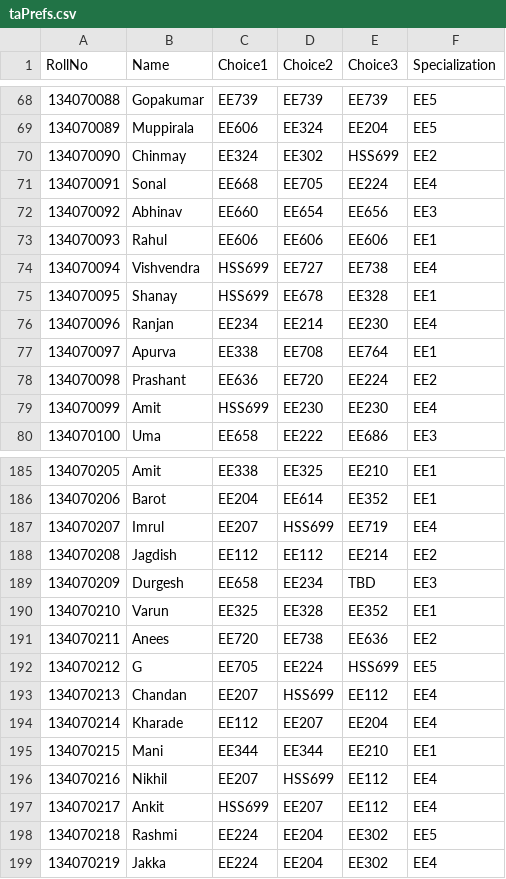
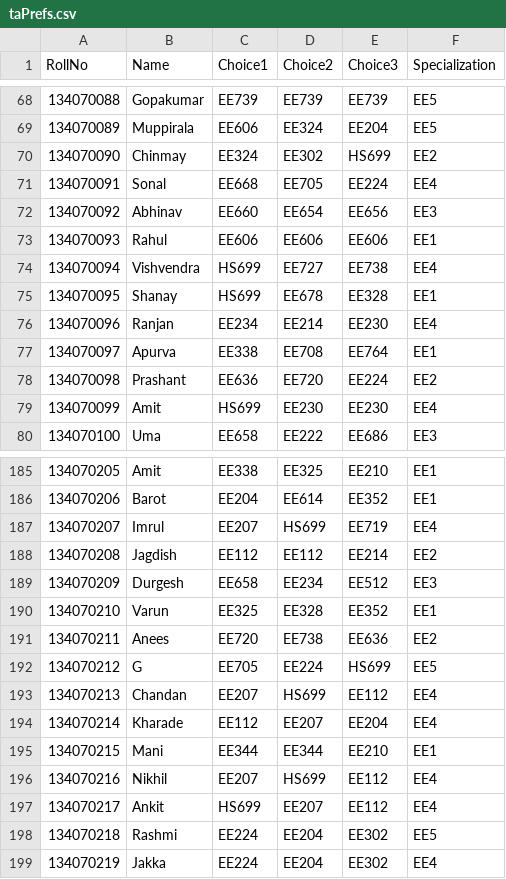
Before and after one commit to saurabhkm/SciPy2015, a CSV file: TA/taPrefs.csv, drawn as a sheet; only a part is shown, gaps mark what is left out; the diff covers the shown part only.

Commit message:
Update taPrefs.csv

```diff
--- a/TA/taPrefs.csv
+++ b/TA/taPrefs.csv
@@ -69,3 +69,3 @@ RollNo,Name,Choice1,Choice2,Choice3,Specialization
 134070089, Muppirala,EE606,EE324,EE204,EE5
-134070090, Chinmay,EE324,EE302,HSS699,EE2
+134070090, Chinmay,EE324,EE302,HS699,EE2
 134070091, Sonal,EE668,EE705,EE224,EE4
@@ -73,4 +73,4 @@ RollNo,Name,Choice1,Choice2,Choice3,Specialization
 134070093, Rahul,EE606,EE606,EE606,EE1
-134070094, Vishvendra,HSS699,EE727,EE738,EE4
-134070095, Shanay,HSS699,EE678,EE328,EE1
+134070094, Vishvendra,HS699,EE727,EE738,EE4
+134070095, Shanay,HS699,EE678,EE328,EE1
 134070096, Ranjan,EE234,EE214,EE230,EE4
@@ -78,3 +78,3 @@ RollNo,Name,Choice1,Choice2,Choice3,Specialization
 134070098, Prashant,EE636,EE720,EE224,EE2
-134070099, Amit,HSS699,EE230,EE230,EE4
+134070099, Amit,HS699,EE230,EE230,EE4
 134070100, Uma,EE658,EE222,EE686,EE3
@@ -186,13 +186,13 @@ RollNo,Name,Choice1,Choice2,Choice3,Specialization
 134070206, Barot,EE204,EE614,EE352,EE1
-134070207, Imrul,EE207,HSS699,EE719,EE4
+134070207, Imrul,EE207,HS699,EE719,EE4
 134070208, Jagdish,EE112,EE112,EE214,EE2
-134070209, Durgesh,EE658,EE234,TBD,EE3
+134070209, Durgesh,EE658,EE234,EE512,EE3
 134070210, Varun,EE325,EE328,EE352,EE1
 134070211, Anees,EE720,EE738,EE636,EE2
-134070212, G,EE705,EE224,HSS699,EE5
-134070213, Chandan,EE207,HSS699,EE112,EE4
+134070212, G,EE705,EE224,HS699,EE5
+134070213, Chandan,EE207,HS699,EE112,EE4
 134070214, Kharade,EE112,EE207,EE204,EE4
 134070215, Mani,EE344,EE344,EE210,EE1
-134070216, Nikhil,EE207,HSS699,EE112,EE4
-134070217, Ankit,HSS699,EE207,EE112,EE4
+134070216, Nikhil,EE207,HS699,EE112,EE4
+134070217, Ankit,HS699,EE207,EE112,EE4
 134070218, Rashmi,EE224,EE204,EE302,EE5
```
Also changed, not shown: 34 edited cells elsewhere in this file.
